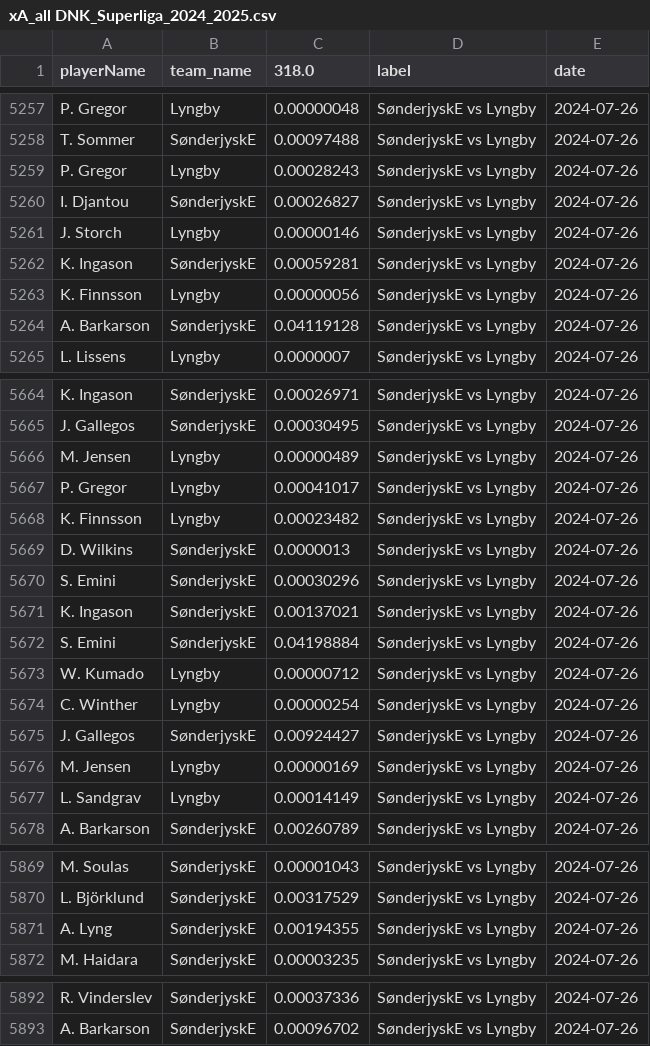
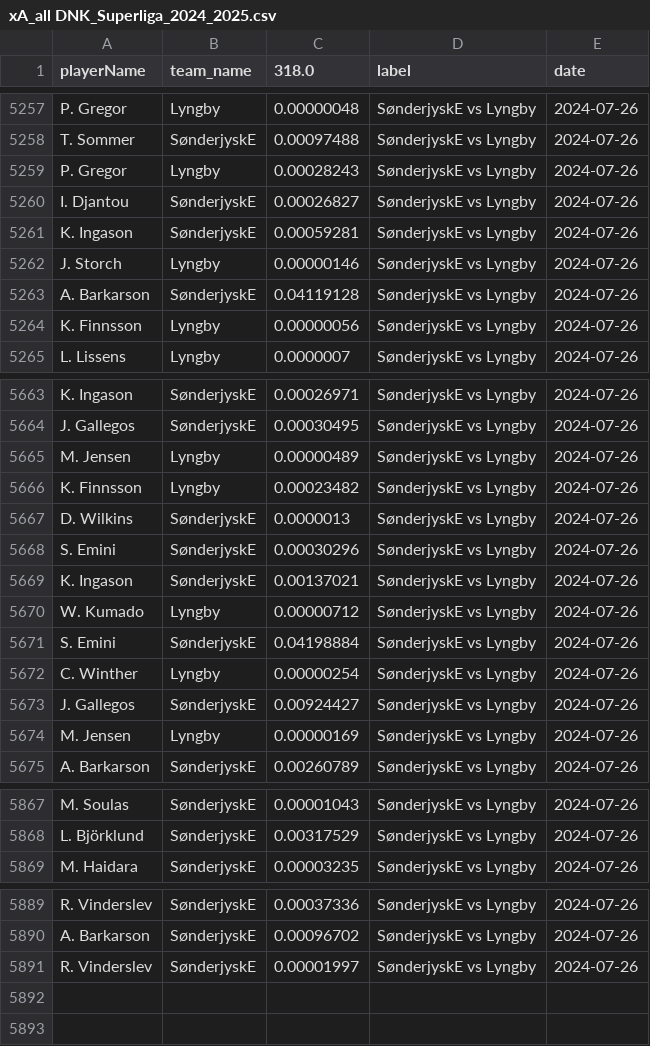
Before and after one commit to AC-Horsens/AC-Horsens-scouting, a CSV file: DNK_Superliga_2024_2025/xA_all DNK_Superliga_2024_2025.csv, drawn as a sheet; only a part is shown, gaps mark what is left out; the diff covers the shown part only.

```diff
--- a/DNK_Superliga_2024_2025/xA_all DNK_Superliga_2024_2025.csv
+++ b/DNK_Superliga_2024_2025/xA_all DNK_Superliga_2024_2025.csv
@@ -5260,6 +5260,6 @@ P. Gregor,Lyngby,0.00028243,SønderjyskE vs Lyngby,2024-07-26
 I. Djantou,SønderjyskE,0.00026827,SønderjyskE vs Lyngby,2024-07-26
+K. Ingason,SønderjyskE,0.00059281,SønderjyskE vs Lyngby,2024-07-26
 J. Storch,Lyngby,0.00000146,SønderjyskE vs Lyngby,2024-07-26
-K. Ingason,SønderjyskE,0.00059281,SønderjyskE vs Lyngby,2024-07-26
+A. Barkarson,SønderjyskE,0.04119128,SønderjyskE vs Lyngby,2024-07-26
 K. Finnsson,Lyngby,0.00000056,SønderjyskE vs Lyngby,2024-07-26
-A. Barkarson,SønderjyskE,0.04119128,SønderjyskE vs Lyngby,2024-07-26
 L. Lissens,Lyngby,0.0000007,SønderjyskE vs Lyngby,2024-07-26
@@ -5666,3 +5665,2 @@ J. Gallegos,SønderjyskE,0.00030495,SønderjyskE vs Lyngby,2024-07-26
 M. Jensen,Lyngby,0.00000489,SønderjyskE vs Lyngby,2024-07-26
-P. Gregor,Lyngby,0.00041017,SønderjyskE vs Lyngby,2024-07-26
 K. Finnsson,Lyngby,0.00023482,SønderjyskE vs Lyngby,2024-07-26
@@ -5671,4 +5669,4 @@ S. Emini,SønderjyskE,0.00030296,SønderjyskE vs Lyngby,2024-07-26
 K. Ingason,SønderjyskE,0.00137021,SønderjyskE vs Lyngby,2024-07-26
+W. Kumado,Lyngby,0.00000712,SønderjyskE vs Lyngby,2024-07-26
 S. Emini,SønderjyskE,0.04198884,SønderjyskE vs Lyngby,2024-07-26
-W. Kumado,Lyngby,0.00000712,SønderjyskE vs Lyngby,2024-07-26
 C. Winther,Lyngby,0.00000254,SønderjyskE vs Lyngby,2024-07-26
@@ -5676,3 +5674,2 @@ J. Gallegos,SønderjyskE,0.00924427,SønderjyskE vs Lyngby,2024-07-26
 M. Jensen,Lyngby,0.00000169,SønderjyskE vs Lyngby,2024-07-26
-L. Sandgrav,Lyngby,0.00014149,SønderjyskE vs Lyngby,2024-07-26
 A. Barkarson,SønderjyskE,0.00260789,SønderjyskE vs Lyngby,2024-07-26
@@ -5870,3 +5868,2 @@ M. Soulas,SønderjyskE,0.00001043,SønderjyskE vs Lyngby,2024-07-26
 L. Björklund,SønderjyskE,0.00317529,SønderjyskE vs Lyngby,2024-07-26
-A. Lyng,SønderjyskE,0.00194355,SønderjyskE vs Lyngby,2024-07-26
 M. Haidara,SønderjyskE,0.00003235,SønderjyskE vs Lyngby,2024-07-26
@@ -5893 +5890,2 @@ R. Vinderslev,SønderjyskE,0.00037336,SønderjyskE vs Lyngby,2024-07-26
 A. Barkarson,SønderjyskE,0.00096702,SønderjyskE vs Lyngby,2024-07-26
+R. Vinderslev,SønderjyskE,0.00001997,SønderjyskE vs Lyngby,2024-07-26
```
Also changed, not shown: 6 added rows, 6 removed rows, 41 moved rows and 17 edited cells elsewhere in this file, CZE_Czech_Liga_2024_2025/matchstats_all CZE_Czech_Liga_2024_2025.csv, CZE_Czech_Liga_2024_2025/xA_all CZE_Czech_Liga_2024_2025.csv, 44 other files.
